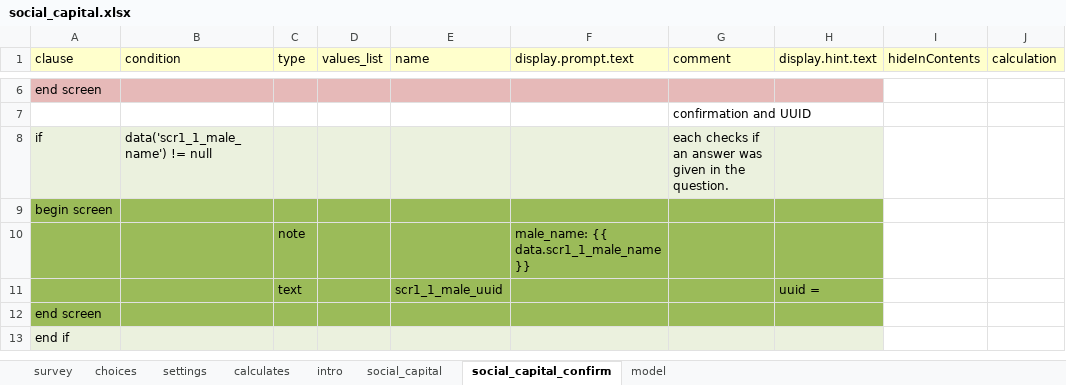
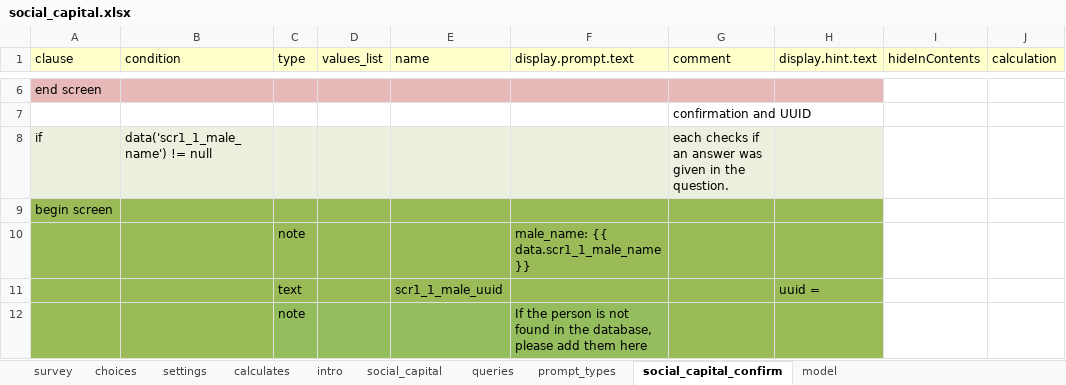
Before and after one commit to Fijian-Networks/Data-Collection, an Excel workbook: cohesion_conflict_clean-ODKX/app/config/tables/social_capital/forms/social_capital/social_capital.xlsx, sheet social_capital_confirm, drawn as a sheet; only a part is shown, gaps mark what is left out; the shorter side is filled out with more unchanged rows; values as stored, in another font and other column widths than the file's, no borders; the diff covers the shown part only; the diff names each change by its address in the sheet, - before the commit and + after, or states it on an @@ line.

Commit message:
latest_
pre production cleanup

```diff
--- a/cohesion_conflict_clean-ODKX/app/config/tables/social_capital/forms/social_capital/social_capital.xlsx (sheet social_capital_confirm)
+++ b/cohesion_conflict_clean-ODKX/app/config/tables/social_capital/forms/social_capital/social_capital.xlsx (sheet social_capital_confirm)
+sheet tab: queries
+sheet tab: prompt_types
+row 12:  |  | note |  |  | If the person is not found in the database, please add them here
```
Also changed, not shown: 99 added rows elsewhere in this sheet, cohesion_conflict_clean-ODKX/app/config/tables/social_network/forms/social_network/social_network.xlsx, 16 other files.
